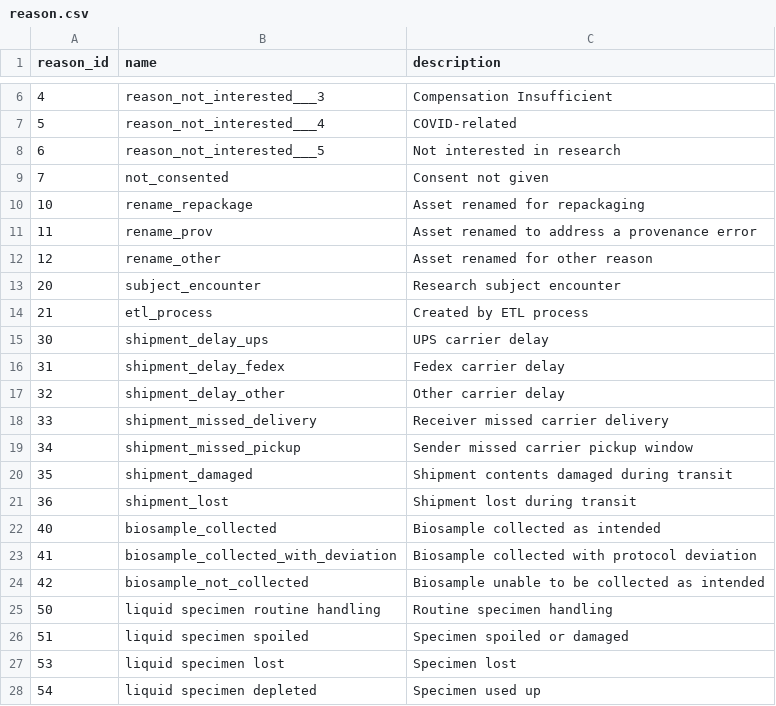
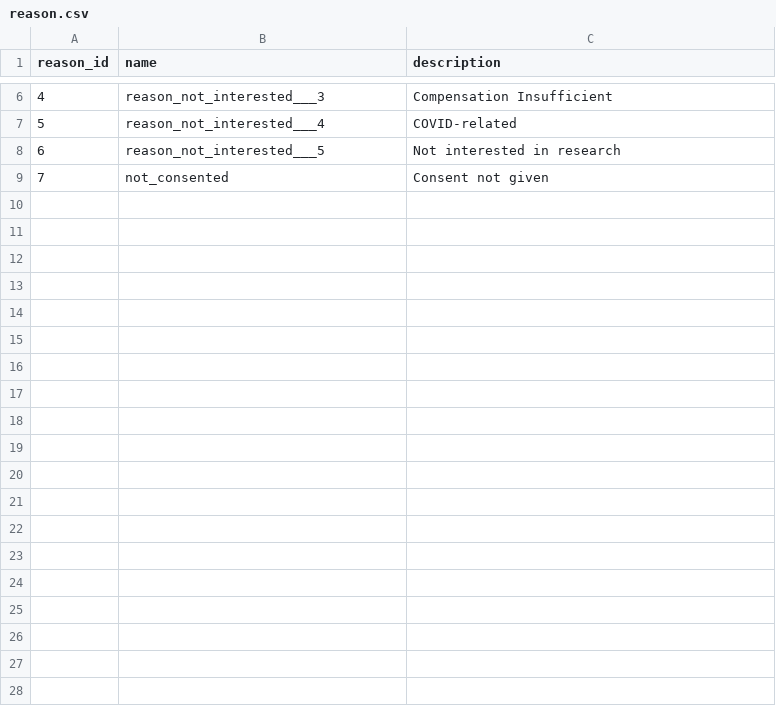
Before and after one commit to a2cps/python-vbr, a CSV file: src/scripts/data/reason.csv, drawn as a sheet; only a part is shown, gaps mark what is left out; the diff covers the shown part only.

```diff
--- a/src/scripts/data/reason.csv
+++ b/src/scripts/data/reason.csv
@@ -9,20 +9 @@ reason_id,name,description
 7,not_consented,Consent not given
-10,rename_repackage,Asset renamed for repackaging
-11,rename_prov,Asset renamed to address a provenance error
-12,rename_other,Asset renamed for other reason
-20,subject_encounter,Research subject encounter
-21,etl_process,Created by ETL process
-30,shipment_delay_ups,UPS carrier delay
-31,shipment_delay_fedex,Fedex carrier delay
-32,shipment_delay_other,Other carrier delay
-33,shipment_missed_delivery,Receiver missed carrier delivery
-34,shipment_missed_pickup,Sender missed carrier pickup window
-35,shipment_damaged,Shipment contents damaged during transit
-36,shipment_lost,Shipment lost during transit
-40,biosample_collected,Biosample collected as intended
-41,biosample_collected_with_deviation,Biosample collected with protocol deviation
-42,biosample_not_collected,Biosample unable to be collected as intended
-50,liquid specimen routine handling,Routine specimen handling
-51,liquid specimen spoiled,Specimen spoiled or damaged
-53,liquid specimen lost,Specimen lost
-54,liquid specimen depleted,Specimen used up
```
Also changed, not shown: 15 removed rows elsewhere in this file, src/scripts/data/protocol.csv, 12 other files.
